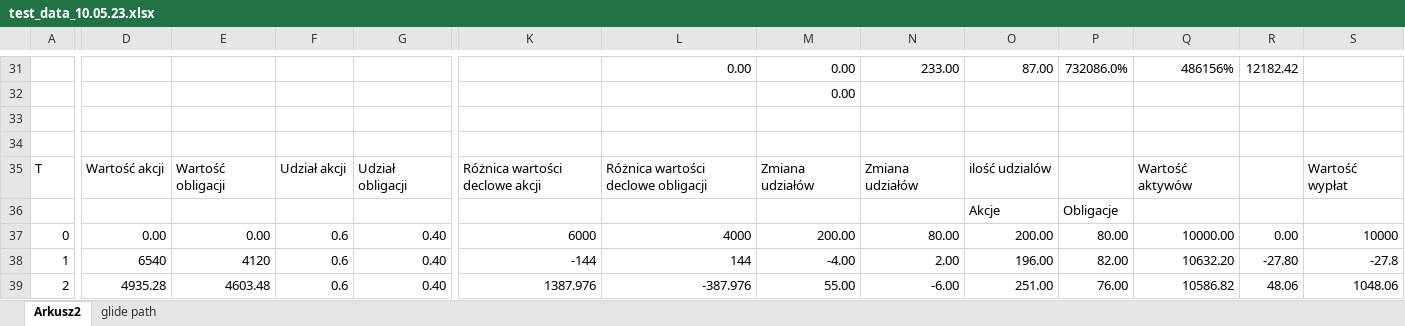
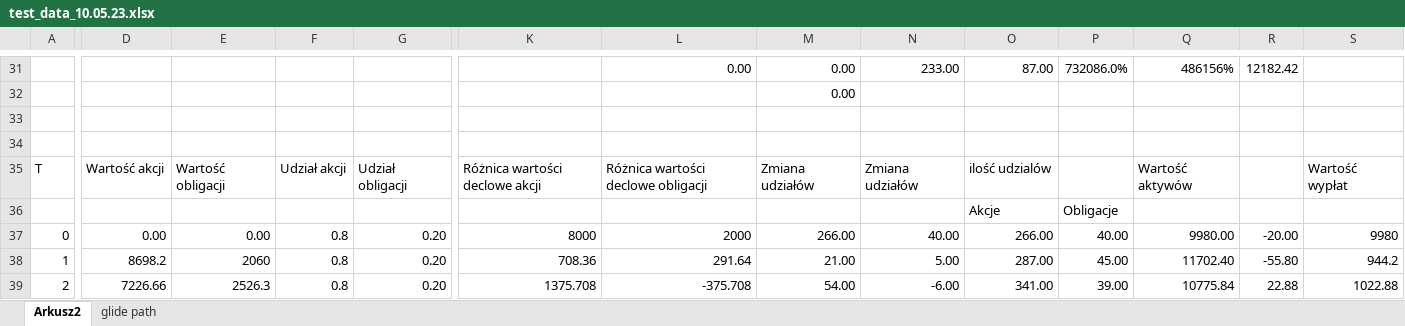
Before and after one commit to msz13/Goal-Based-Investing, an Excel workbook: sb_gbi/test_data_10.05.23.xlsx, sheet Arkusz2, drawn as a sheet; only a part is shown, gaps mark what is left out; values as stored, in another font and other column widths than the file's, no borders; removed rows and columns are numbered as before the commit, all else as after; rows hold the shown columns only; the diff covers the shown part only; the diff names each change by its address in the sheet, - before the commit and + after, or states it on an @@ line.

```diff
--- a/sb_gbi/test_data_10.05.23.xlsx (sheet Arkusz2)
+++ b/sb_gbi/test_data_10.05.23.xlsx (sheet Arkusz2)
-F37: 0.6
+F37: 0.8
-G37: 0.40
+G37: 0.20
-K37: 6000
+K37: 8000
-L37: 4000
+L37: 2000
-M37: 200.00
+M37: 266.00
-N37: 80.00
+N37: 40.00
-O37: 200.00
+O37: 266.00
-P37: 80.00
+P37: 40.00
-Q37: 10000.00
+Q37: 9980.00
-R37: 0.00
+R37: -20.00
-S37: 10000
+S37: 9980
-row 38: 1 | 6540 | 4120 | 0.6 | 0.40 | -144 | 144 | -4.00 | 2.00 | 196.00 | 82.00 | 10632.20 | -27.80 | -27.8
+row 38: 1 | 8698.2 | 2060 | 0.8 | 0.20 | 708.36 | 291.64 | 21.00 | 5.00 | 287.00 | 45.00 | 11702.40 | -55.80 | 944.2
-D39: 4935.28
+D39: 7226.66
-E39: 4603.48
+E39: 2526.3
-F39: 0.6
+F39: 0.8
-G39: 0.40
+G39: 0.20
-K39: 1387.976
+K39: 1375.708
-L39: -387.976
+L39: -375.708
-M39: 55.00
+M39: 54.00
-O39: 251.00
+O39: 341.00
-P39: 76.00
+P39: 39.00
-Q39: 10586.82
+Q39: 10775.84
-R39: 48.06
+R39: 22.88
-S39: 1048.06
+S39: 1022.88
```
Also changed, not shown: 6 added rows, 6 removed rows and 58 edited cells elsewhere in this sheet, oryginal_price_changes.xlsx, 4 other files.
